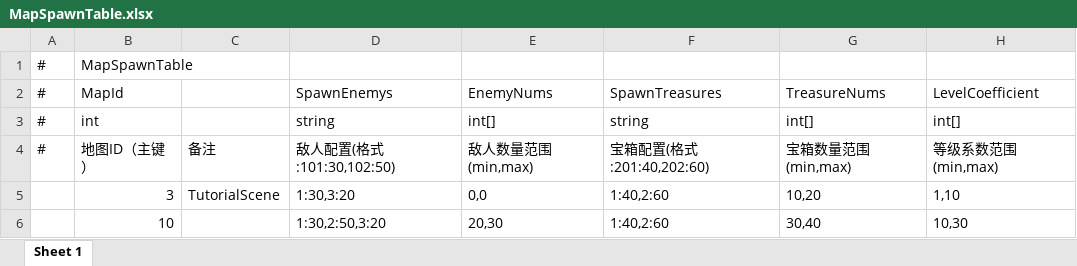
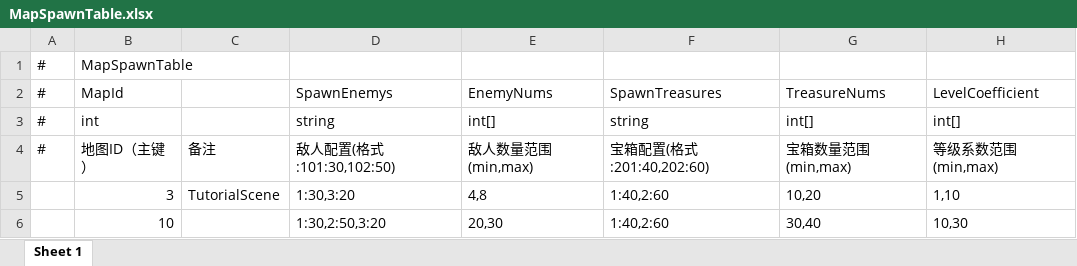
Before and after one commit to TXYzznc/GP, an Excel workbook: AAAGameData/DataTables/MapSpawnTable.xlsx, sheet Sheet 1, drawn as a sheet; values as stored, in another font and other column widths than the file's, no borders; the diff names each change by its address in the sheet, - before the commit and + after, or states it on an @@ line.

```diff
--- a/AAAGameData/DataTables/MapSpawnTable.xlsx (sheet Sheet 1)
+++ b/AAAGameData/DataTables/MapSpawnTable.xlsx (sheet Sheet 1)
-E5: 0,0
+E5: 4,8
```
Also changed, not shown: 38 other files.
